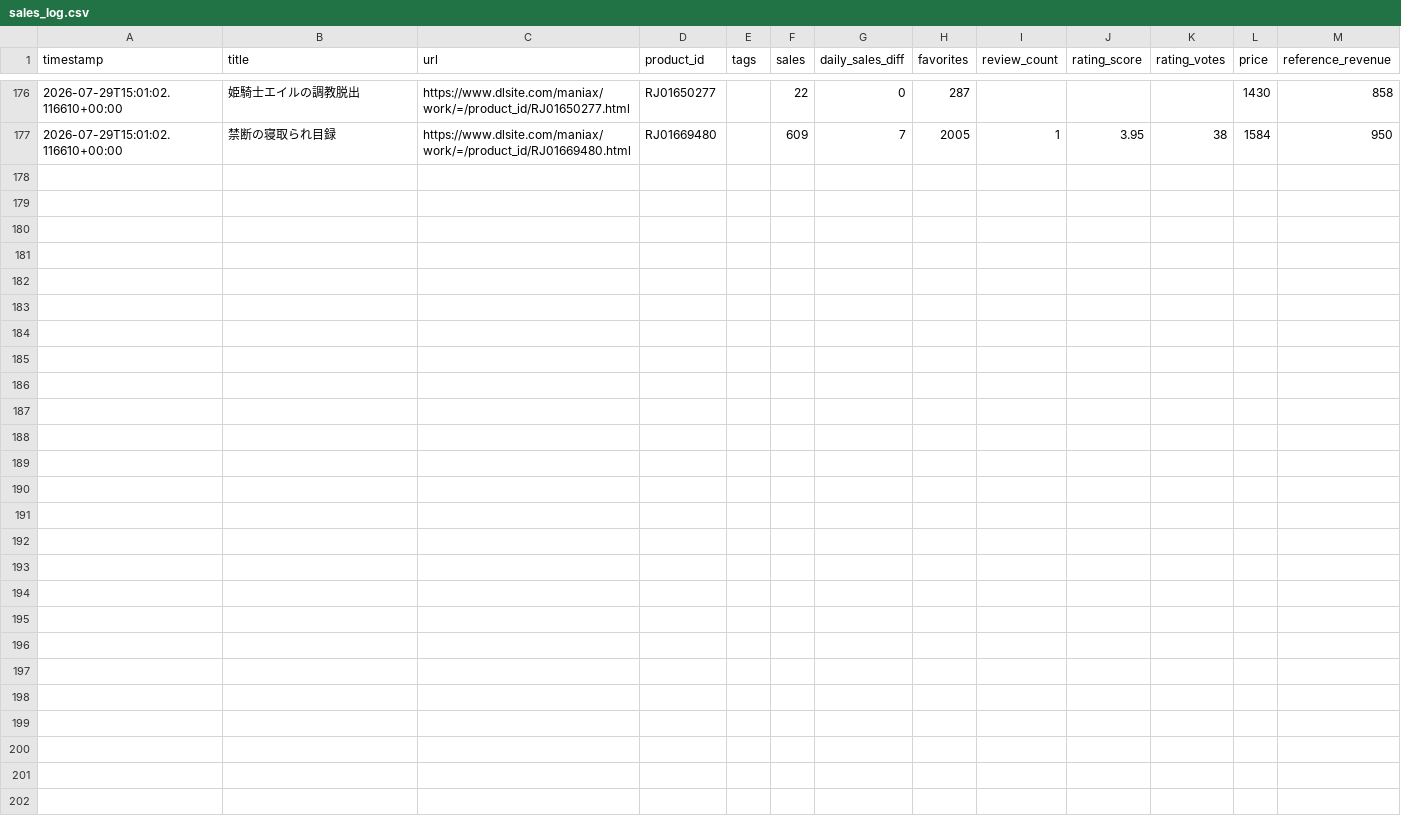
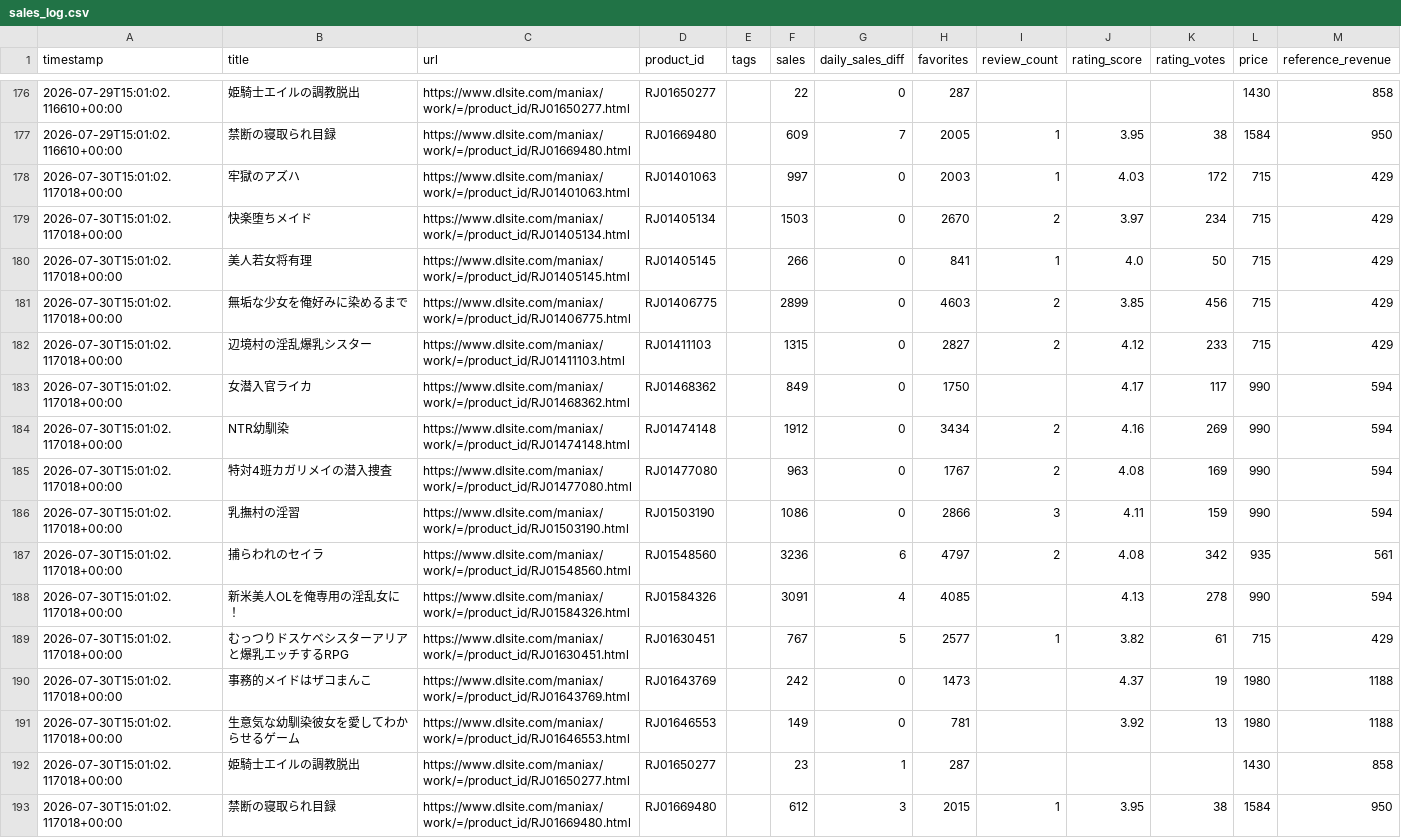
Before and after one commit to LopFuzzy/my-sales-watcher, a CSV file: data/sales_log.csv, drawn as a sheet; only a part is shown, gaps mark what is left out.

Commit message:
Update sales log (local PC)

```diff
--- a/data/sales_log.csv
+++ b/data/sales_log.csv
@@ -177 +177,17 @@ timestamp,title,url,product_id,tags,sales,daily_sales_diff,favorites,review_coun
 2026-07-29T15:01:02.116610+00:00,禁断の寝取られ目録,https://www.dlsite.com/maniax/work/=/product_id/RJ01669480.html,RJ01669480,,609,7,2005,1,3.95,38,1584,950
+2026-07-30T15:01:02.117018+00:00,牢獄のアズハ,https://www.dlsite.com/maniax/work/=/product_id/RJ01401063.html,RJ01401063,,997,0,2003,1,4.03,172,715,429
+2026-07-30T15:01:02.117018+00:00,快楽堕ちメイド,https://www.dlsite.com/maniax/work/=/product_id/RJ01405134.html,RJ01405134,,1503,0,2670,2,3.97,234,715,429
+2026-07-30T15:01:02.117018+00:00,美人若女将有理,https://www.dlsite.com/maniax/work/=/product_id/RJ01405145.html,RJ01405145,,266,0,841,1,4.0,50,715,429
+2026-07-30T15:01:02.117018+00:00,無垢な少女を俺好みに染めるまで,https://www.dlsite.com/maniax/work/=/product_id/RJ01406775.html,RJ01406775,,2899,0,4603,2,3.85,456,715,429
+2026-07-30T15:01:02.117018+00:00,辺境村の淫乱爆乳シスター,https://www.dlsite.com/maniax/work/=/product_id/RJ01411103.html,RJ01411103,,1315,0,2827,2,4.12,233,715,429
+2026-07-30T15:01:02.117018+00:00,女潜入官ライカ,https://www.dlsite.com/maniax/work/=/product_id/RJ01468362.html,RJ01468362,,849,0,1750,,4.17,117,990,594
+2026-07-30T15:01:02.117018+00:00,NTR幼馴染,https://www.dlsite.com/maniax/work/=/product_id/RJ01474148.html,RJ01474148,,1912,0,3434,2,4.16,269,990,594
+2026-07-30T15:01:02.117018+00:00,特対4班カガリメイの潜入捜査,https://www.dlsite.com/maniax/work/=/product_id/RJ01477080.html,RJ01477080,,963,0,1767,2,4.08,169,990,594
+2026-07-30T15:01:02.117018+00:00,乳撫村の淫習,https://www.dlsite.com/maniax/work/=/product_id/RJ01503190.html,RJ01503190,,1086,0,2866,3,4.11,159,990,594
+2026-07-30T15:01:02.117018+00:00,捕らわれのセイラ,https://www.dlsite.com/maniax/work/=/product_id/RJ01548560.html,RJ01548560,,3236,6,4797,2,4.08,342,935,561
+2026-07-30T15:01:02.117018+00:00,新米美人OLを俺専用の淫乱女に！,https://www.dlsite.com/maniax/work/=/product_id/RJ01584326.html,RJ01584326,,3091,4,4085,,4.13,278,990,594
+2026-07-30T15:01:02.117018+00:00,むっつりドスケベシスターアリアと爆乳エッチするRPG,https://www.dlsite.com/maniax/work/=/product_id/RJ01630451.html,RJ01630451,,767,5,2577,1,3.82,61,715,429
+2026-07-30T15:01:02.117018+00:00,事務的メイドはザコまんこ,https://www.dlsite.com/maniax/work/=/product_id/RJ01643769.html,RJ01643769,,242,0,1473,,4.37,19,1980,1188
+2026-07-30T15:01:02.117018+00:00,生意気な幼馴染彼女を愛してわからせるゲーム,https://www.dlsite.com/maniax/work/=/product_id/RJ01646553.html,RJ01646553,,149,0,781,,3.92,13,1980,1188
+2026-07-30T15:01:02.117018+00:00,姫騎士エイルの調教脱出,https://www.dlsite.com/maniax/work/=/product_id/RJ01650277.html,RJ01650277,,23,1,287,,,,1430,858
+2026-07-30T15:01:02.117018+00:00,禁断の寝取られ目録,https://www.dlsite.com/maniax/work/=/product_id/RJ01669480.html,RJ01669480,,612,3,2015,1,3.95,38,1584,950
```
Also changed, not shown: 1 other file.
